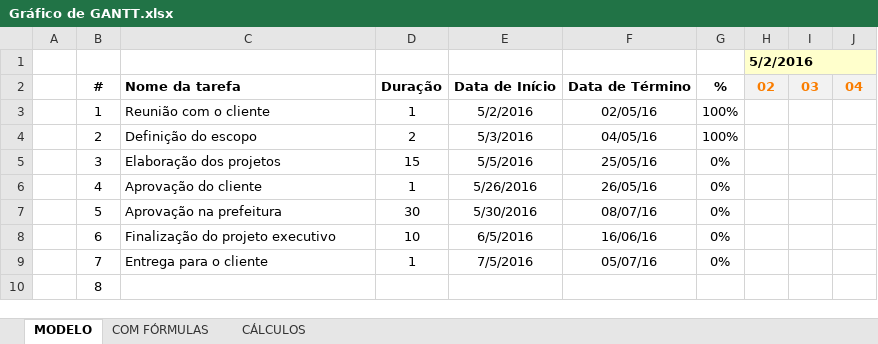
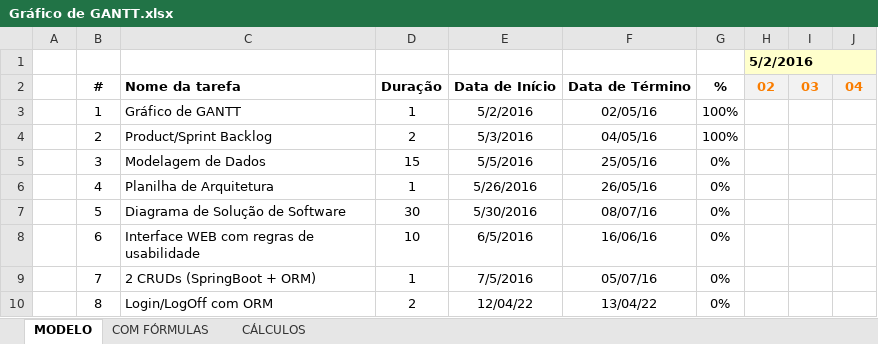
Before and after one commit to Dream-House-Grupo-9/Documentos, an Excel workbook: SPRINT2/Gráfico de GANTT.xlsx, sheet MODELO, drawn as a sheet; only a part is shown; values as stored, in another font and other column widths than the file's, no borders; conditional formats not drawn; the diff names each change by its address in the sheet, - before the commit and + after, or states it on an @@ line.

```diff
--- a/SPRINT2/Gráfico de GANTT.xlsx (sheet MODELO)
+++ b/SPRINT2/Gráfico de GANTT.xlsx (sheet MODELO)
-C3: Reunião com o cliente
+C3: Gráfico de GANTT
-C4: Definição do escopo
+C4: Product/Sprint Backlog
-C5: Elaboração dos projetos
+C5: Modelagem de Dados
-C6: Aprovação do cliente
+C6: Planilha de Arquitetura
-C7: Aprovação na prefeitura
+C7: Diagrama de Solução de Software
-C8: Finalização do projeto executivo
+C8: Interface WEB com regras de usabilidade
-C9: Entrega para o cliente
+C9: 2 CRUDs (SpringBoot + ORM)
-C10: (empty)
+C10: Login/LogOff com ORM
-D10: (empty)
+D10: 2
-E10: (empty)
+E10: 12/04/22
-F10: (empty)
+F10: 13/04/22
-G10: (empty)
+G10: 0%
```
Also changed, not shown: sheet COM FÓRMULAS, sheet CÁLCULOS, charts or pictures, SPRINT2/PBC - Product Backlog Classified V2.xlsx, 1 other file.
